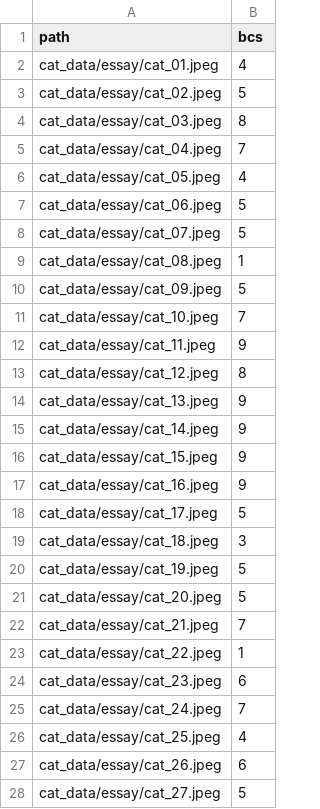
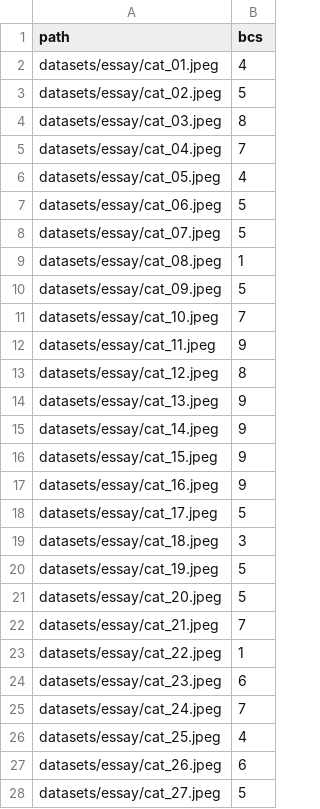
Before and after one commit to zboyr/vision_bcs, a CSV file: datasets/essay/dataset_full.csv, drawn as a sheet; only a part is shown; the diff covers the shown part only.

```diff
--- a/datasets/essay/dataset_full.csv
+++ b/datasets/essay/dataset_full.csv
@@ -1,28 +1,28 @@
 path,bcs
-cat_data/essay/cat_01.jpeg,4
-cat_data/essay/cat_02.jpeg,5
-cat_data/essay/cat_03.jpeg,8
-cat_data/essay/cat_04.jpeg,7
-cat_data/essay/cat_05.jpeg,4
-cat_data/essay/cat_06.jpeg,5
-cat_data/essay/cat_07.jpeg,5
-cat_data/essay/cat_08.jpeg,1
-cat_data/essay/cat_09.jpeg,5
-cat_data/essay/cat_10.jpeg,7
-cat_data/essay/cat_11.jpeg,9
-cat_data/essay/cat_12.jpeg,8
-cat_data/essay/cat_13.jpeg,9
-cat_data/essay/cat_14.jpeg,9
-cat_data/essay/cat_15.jpeg,9
-cat_data/essay/cat_16.jpeg,9
-cat_data/essay/cat_17.jpeg,5
-cat_data/essay/cat_18.jpeg,3
-cat_data/essay/cat_19.jpeg,5
-cat_data/essay/cat_20.jpeg,5
-cat_data/essay/cat_21.jpeg,7
-cat_data/essay/cat_22.jpeg,1
-cat_data/essay/cat_23.jpeg,6
-cat_data/essay/cat_24.jpeg,7
-cat_data/essay/cat_25.jpeg,4
-cat_data/essay/cat_26.jpeg,6
-cat_data/essay/cat_27.jpeg,5
+datasets/essay/cat_01.jpeg,4
+datasets/essay/cat_02.jpeg,5
+datasets/essay/cat_03.jpeg,8
+datasets/essay/cat_04.jpeg,7
+datasets/essay/cat_05.jpeg,4
+datasets/essay/cat_06.jpeg,5
+datasets/essay/cat_07.jpeg,5
+datasets/essay/cat_08.jpeg,1
+datasets/essay/cat_09.jpeg,5
+datasets/essay/cat_10.jpeg,7
+datasets/essay/cat_11.jpeg,9
+datasets/essay/cat_12.jpeg,8
+datasets/essay/cat_13.jpeg,9
+datasets/essay/cat_14.jpeg,9
+datasets/essay/cat_15.jpeg,9
+datasets/essay/cat_16.jpeg,9
+datasets/essay/cat_17.jpeg,5
+datasets/essay/cat_18.jpeg,3
+datasets/essay/cat_19.jpeg,5
+datasets/essay/cat_20.jpeg,5
+datasets/essay/cat_21.jpeg,7
+datasets/essay/cat_22.jpeg,1
+datasets/essay/cat_23.jpeg,6
+datasets/essay/cat_24.jpeg,7
+datasets/essay/cat_25.jpeg,4
+datasets/essay/cat_26.jpeg,6
+datasets/essay/cat_27.jpeg,5
```
Also changed, not shown: 22 edited cells elsewhere in this file, responses/essay_results.csv, 19 other files.
